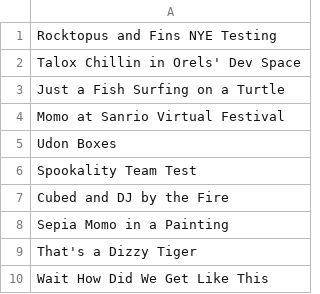
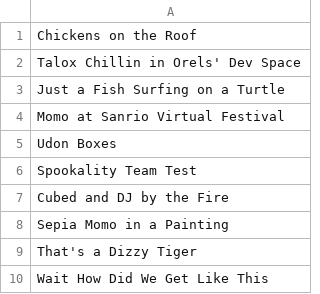
Before and after one commit to tenshikvr/FoxFireInn-image-loading, a CSV file: Web/captions.csv, drawn as a sheet.

Commit message:
Updates images and captions

```diff
--- a/Web/captions.csv
+++ b/Web/captions.csv
@@ -1,2 +1,2 @@
-Rocktopus and Fins NYE Testing
+Chickens on the Roof
 Talox Chillin in Orels' Dev Space
```
Also changed, not shown: 1 other file.
